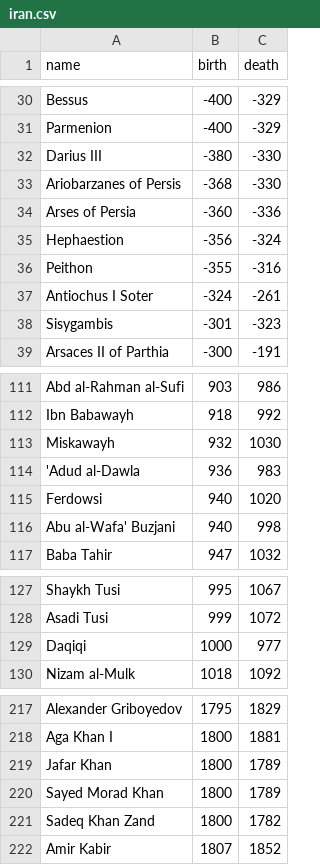
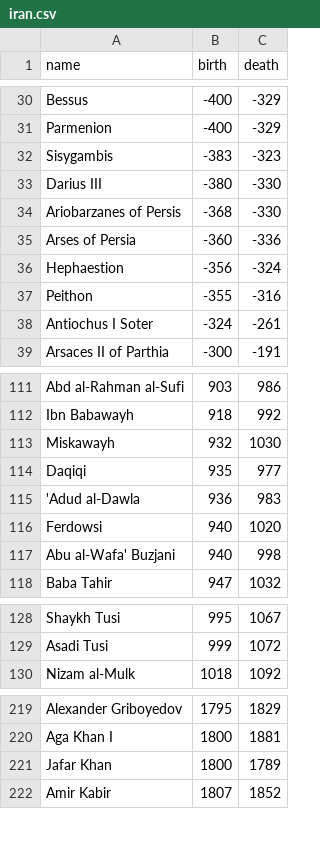
Before and after one commit to eledah/iran-timeline, a CSV file: iran.csv, drawn as a sheet; only a part is shown, gaps mark what is left out; the diff covers the shown part only.

```diff
--- a/iran.csv
+++ b/iran.csv
@@ -31,2 +31,3 @@ Bessus,-400,-329
 Parmenion,-400,-329
+Sisygambis,-383,-323
 Darius III,-380,-330
@@ -37,3 +38,2 @@ Peithon,-355,-316
 Antiochus I Soter,-324,-261
-Sisygambis,-301,-323
 Arsaces II of Parthia,-300,-191
@@ -113,2 +113,3 @@ Ibn Babawayh,918,992
 Miskawayh,932,1030
+Daqiqi,935,977
 'Adud al-Dawla,936,983
@@ -128,3 +129,2 @@ Shaykh Tusi,995,1067
 Asadi Tusi,999,1072
-Daqiqi,1000,977
 Nizam al-Mulk,1018,1092
@@ -219,4 +221,2 @@ Aga Khan I,1800,1881
 Jafar Khan,1800,1789
-Sayed Morad Khan,1800,1789
-Sadeq Khan Zand,1800,1782
 Amir Kabir,1807,1852
```
Also changed, not shown: 8 added rows and 6 removed rows elsewhere in this file, 2 other files.
